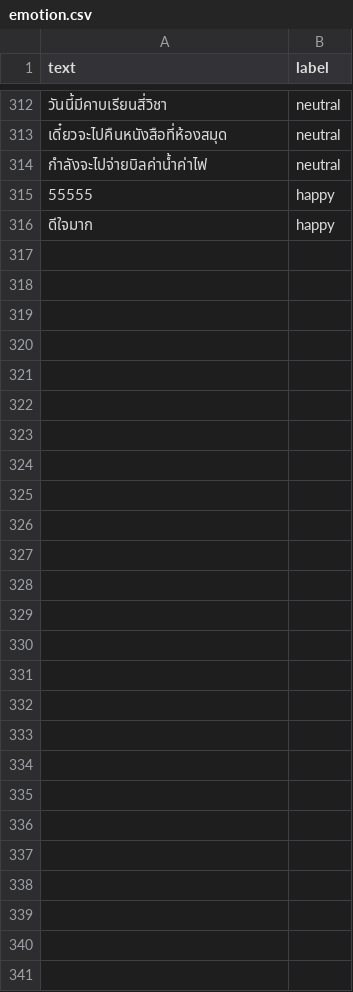
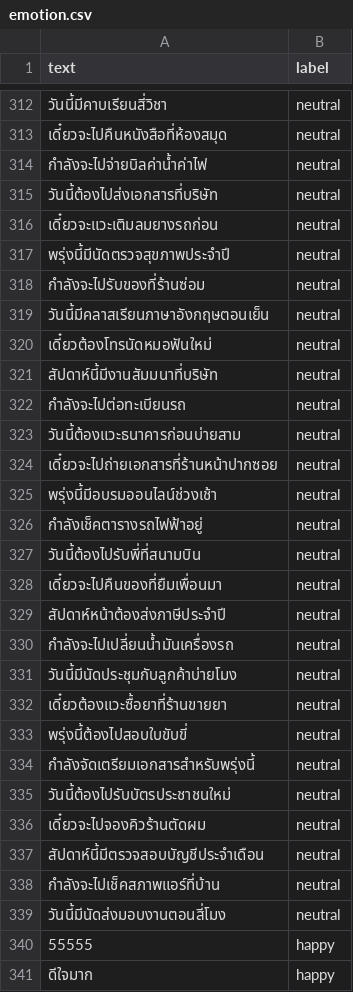
Before and after one commit to meen04045-hash/liff-app, a CSV file: dataset/emotion.csv, drawn as a sheet; only a part is shown, gaps mark what is left out.

Commit message:
more neutral&evaluation

```diff
--- a/dataset/emotion.csv
+++ b/dataset/emotion.csv
@@ -314,2 +314,27 @@ text,label
 กำลังจะไปจ่ายบิลค่าน้ำค่าไฟ,neutral
+วันนี้ต้องไปส่งเอกสารที่บริษัท,neutral
+เดี๋ยวจะแวะเติมลมยางรถก่อน,neutral
+พรุ่งนี้มีนัดตรวจสุขภาพประจำปี,neutral
+กำลังจะไปรับของที่ร้านซ่อม,neutral
+วันนี้มีคลาสเรียนภาษาอังกฤษตอนเย็น,neutral
+เดี๋ยวต้องโทรนัดหมอฟันใหม่,neutral
+สัปดาห์นี้มีงานสัมมนาที่บริษัท,neutral
+กำลังจะไปต่อทะเบียนรถ,neutral
+วันนี้ต้องแวะธนาคารก่อนบ่ายสาม,neutral
+เดี๋ยวจะไปถ่ายเอกสารที่ร้านหน้าปากซอย,neutral
+พรุ่งนี้มีอบรมออนไลน์ช่วงเช้า,neutral
+กำลังเช็คตารางรถไฟฟ้าอยู่,neutral
+วันนี้ต้องไปรับพี่ที่สนามบิน,neutral
+เดี๋ยวจะไปคืนของที่ยืมเพื่อนมา,neutral
+สัปดาห์หน้าต้องส่งภาษีประจำปี,neutral
+กำลังจะไปเปลี่ยนน้ำมันเครื่องรถ,neutral
+วันนี้มีนัดประชุมกับลูกค้าบ่ายโมง,neutral
+เดี๋ยวต้องแวะซื้อยาที่ร้านขายยา,neutral
+พรุ่งนี้ต้องไปสอบใบขับขี่,neutral
+กำลังจัดเตรียมเอกสารสำหรับพรุ่งนี้,neutral
+วันนี้ต้องไปรับบัตรประชาชนใหม่,neutral
+เดี๋ยวจะไปจองคิวร้านตัดผม,neutral
+สัปดาห์นี้มีตรวจสอบบัญชีประจำเดือน,neutral
+กำลังจะไปเช็คสภาพแอร์ที่บ้าน,neutral
+วันนี้มีนัดส่งมอบงานตอนสี่โมง,neutral
 55555,happy
```
Also changed, not shown: evaluation/error_analysis/emotion_errors.csv, evaluation/error_analysis/risk_errors.csv, 14 other files.
